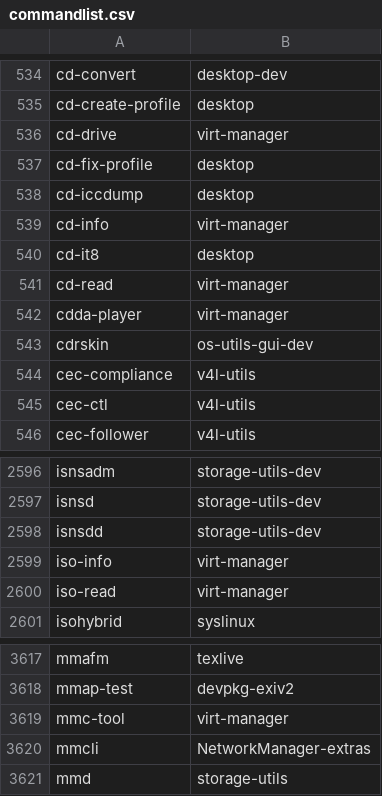
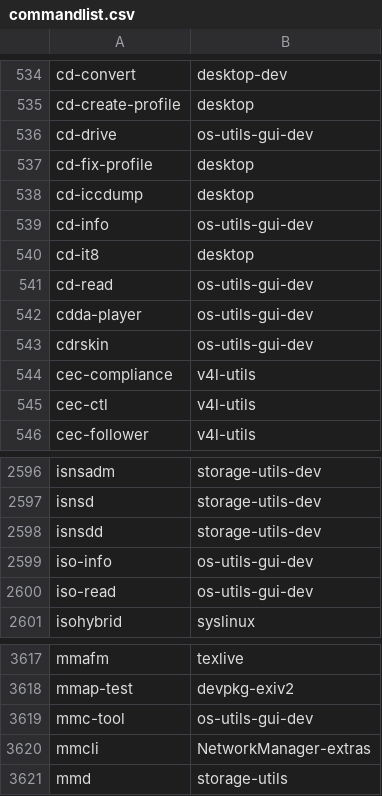
Before and after one commit to lebensterben/cnf, a CSV file: commandlist.csv, drawn as a sheet; only a part is shown, gaps mark what is left out.

Commit message:
update command list for 29750

```diff
--- a/commandlist.csv
+++ b/commandlist.csv
@@ -535,9 +535,9 @@ cd-convert	desktop-dev
 cd-create-profile	desktop
-cd-drive	virt-manager
+cd-drive	os-utils-gui-dev
 cd-fix-profile	desktop
 cd-iccdump	desktop
-cd-info	virt-manager
+cd-info	os-utils-gui-dev
 cd-it8	desktop
-cd-read	virt-manager
-cdda-player	virt-manager
+cd-read	os-utils-gui-dev
+cdda-player	os-utils-gui-dev
 cdrskin	os-utils-gui-dev
@@ -2598,4 +2598,4 @@ isnsd	storage-utils-dev
 isnsdd	storage-utils-dev
-iso-info	virt-manager
-iso-read	virt-manager
+iso-info	os-utils-gui-dev
+iso-read	os-utils-gui-dev
 isohybrid	syslinux
@@ -3618,3 +3618,3 @@ mmafm	texlive
 mmap-test	devpkg-exiv2
-mmc-tool	virt-manager
+mmc-tool	os-utils-gui-dev
 mmcli	NetworkManager-extras
```
Also changed, not shown: 2 other files.
